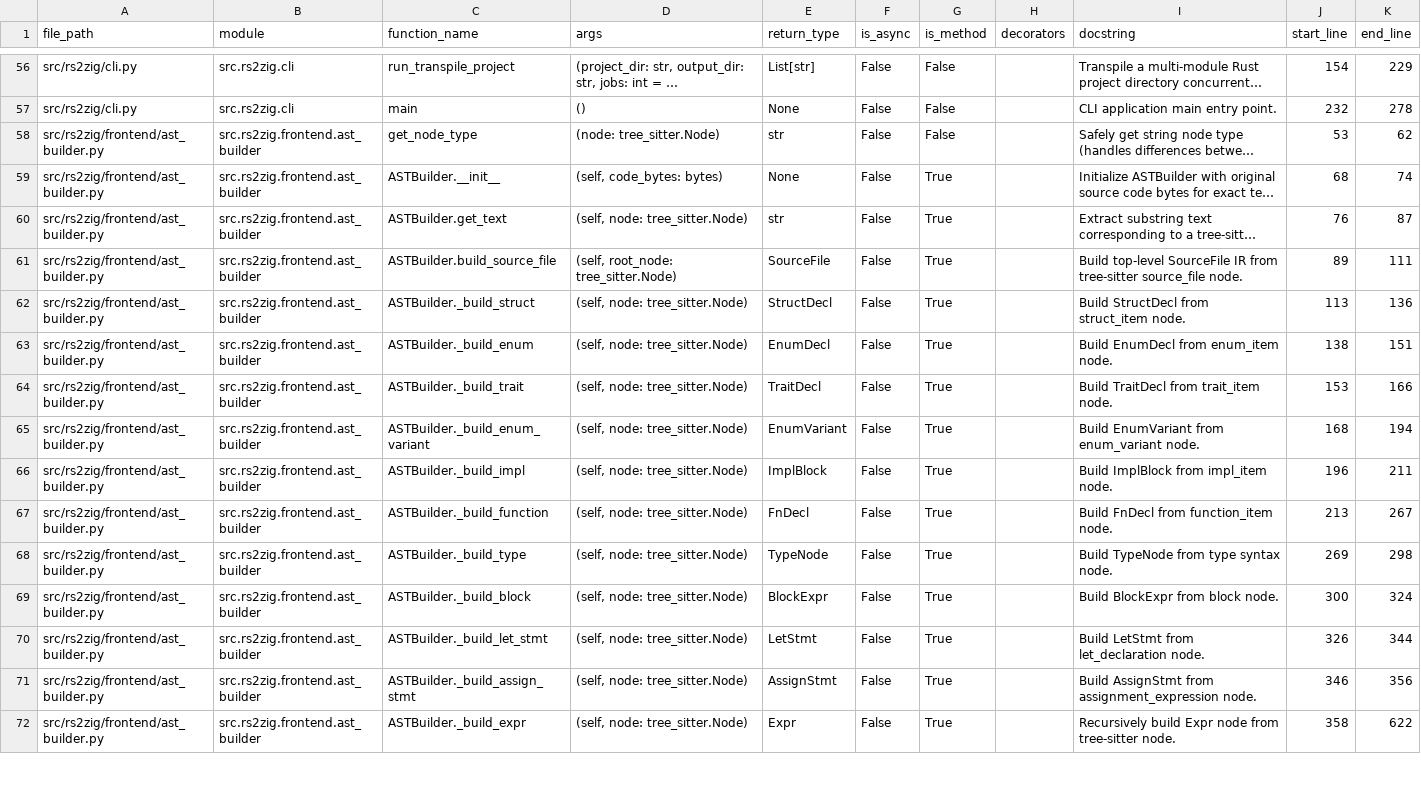
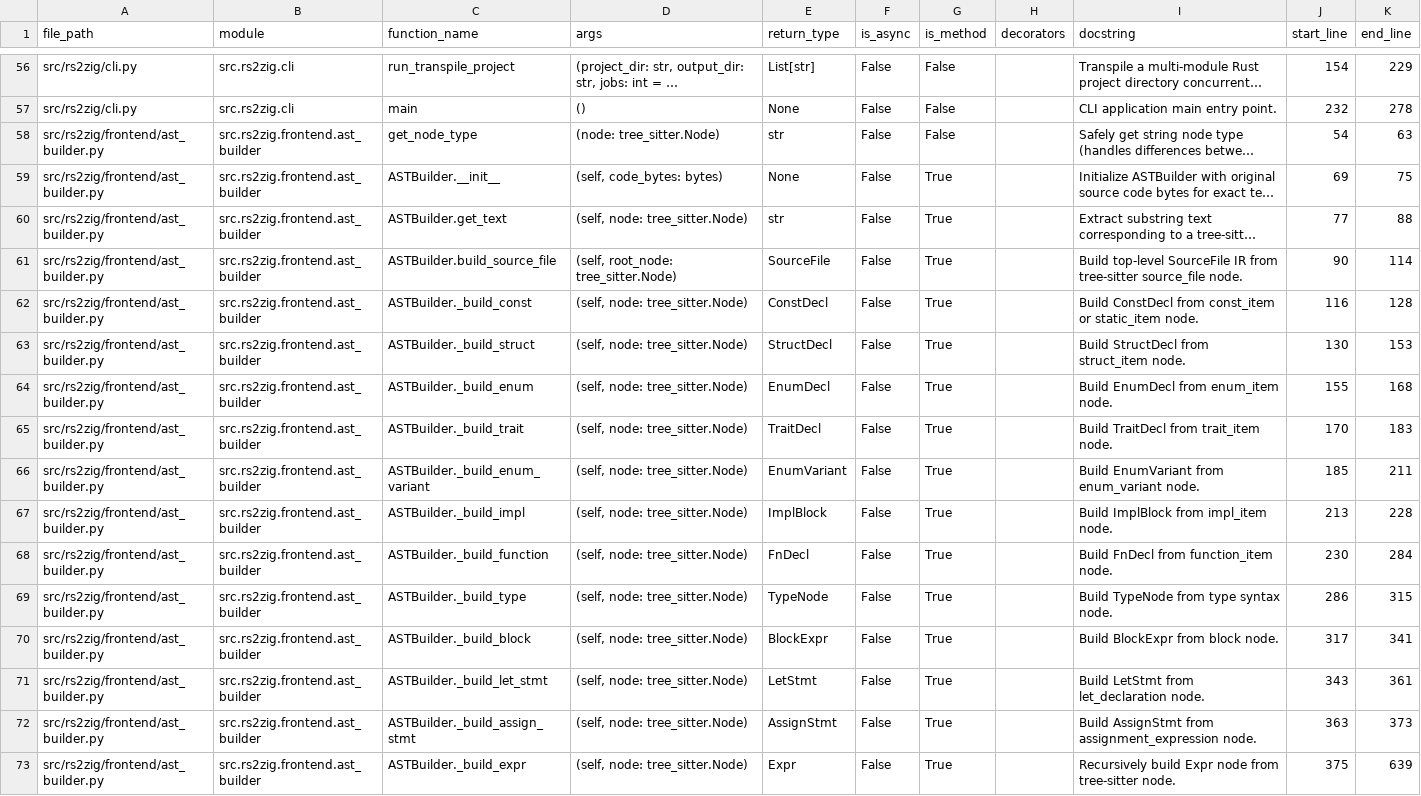
Before and after one commit to DaikyXendo/rs2zig, a CSV file: data/rs2zig/function.csv, drawn as a sheet; only a part is shown, gaps mark what is left out; long unchanged cells end in …; addresses are those after the commit; the diff covers the shown part only; the diff names each change by its address in the sheet, - before the commit and + after, or states it on an @@ line.

Commit message:
Lifetime Parameter Stripping; Top-Level const & static

```diff
--- a/data/rs2zig/function.csv
+++ b/data/rs2zig/function.csv
-J58 (start_line): 53
+J58 (start_line): 54
-K58 (end_line): 62
+K58 (end_line): 63
-J59 (start_line): 68
+J59 (start_line): 69
-K59 (end_line): 74
+K59 (end_line): 75
-J60 (start_line): 76
+J60 (start_line): 77
-K60 (end_line): 87
+K60 (end_line): 88
-J61 (start_line): 89
+J61 (start_line): 90
-K61 (end_line): 111
+K61 (end_line): 114
+row 62: src/rs2zig/frontend/ast_builder.py | src.rs2zig.frontend.ast_builder | ASTBuilder._build_const | (self, node: tree_sitter.Node) | ConstDecl | False | True |  | Build ConstDecl from const_item or static_item node. | 116 | 128
-J63 (start_line): 113
+J63 (start_line): 130
-K63 (end_line): 136
+K63 (end_line): 153
-J64 (start_line): 138
+J64 (start_line): 155
-K64 (end_line): 151
+K64 (end_line): 168
-J65 (start_line): 153
+J65 (start_line): 170
-K65 (end_line): 166
+K65 (end_line): 183
-J66 (start_line): 168
+J66 (start_line): 185
-K66 (end_line): 194
+K66 (end_line): 211
-J67 (start_line): 196
+J67 (start_line): 213
-K67 (end_line): 211
+K67 (end_line): 228
-J68 (start_line): 213
+J68 (start_line): 230
-K68 (end_line): 267
+K68 (end_line): 284
-J69 (start_line): 269
+J69 (start_line): 286
-K69 (end_line): 298
+K69 (end_line): 315
-J70 (start_line): 300
+J70 (start_line): 317
-K70 (end_line): 324
+K70 (end_line): 341
-J71 (start_line): 326
+J71 (start_line): 343
-K71 (end_line): 344
+K71 (end_line): 361
-J72 (start_line): 346
+J72 (start_line): 363
-K72 (end_line): 356
+K72 (end_line): 373
-J73 (start_line): 358
+J73 (start_line): 375
-K73 (end_line): 622
+K73 (end_line): 639
```
Also changed, not shown: 3 added rows and 22 edited cells elsewhere in this file, data/rs2zig/class.csv, data/rs2zig/const.csv, 7 other files.
